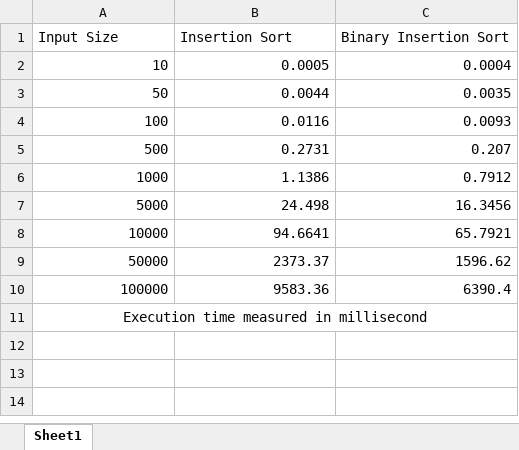
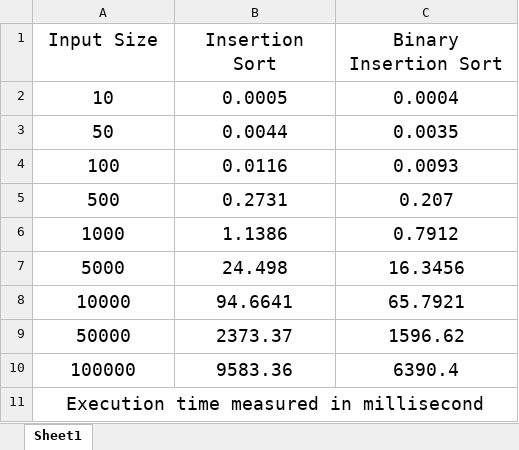
Before and after one commit to mazenhesham17/A1, an Excel workbook: Problem 8/Performance.xlsx, sheet Sheet1, drawn as a sheet; values as stored, in another font and other column widths than the file's, no borders; charts and pictures not drawn; the diff names each change by its address in the sheet, - before the commit and + after, or states it on an @@ line.

Commit message:
finish problem 9

```diff
--- a/Problem 8/Performance.xlsx (sheet Sheet1)
+++ b/Problem 8/Performance.xlsx (sheet Sheet1)
@@ A1:C10 text size: larger @@
-A1:C1 alignment: left
+A1:C1 alignment: center
-A2:C10 alignment: right
+A2:C10 alignment: center
@@ A11 text size: larger @@
```
Also changed, not shown: charts or pictures, 7 other files.
